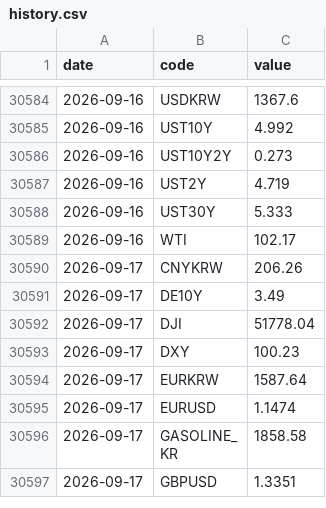
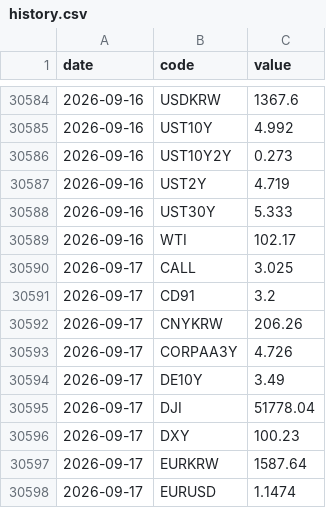
Before and after one commit to gpflatls-oss/invest-dashboard, a CSV file: history.csv, drawn as a sheet; only a part is shown, gaps mark what is left out; the shorter side is filled out with more unchanged rows; the diff covers the shown part only.

```diff
--- a/history.csv
+++ b/history.csv
@@ -30589,3 +30589,6 @@ date,code,value
 2026-09-16,WTI,102.17
+2026-09-17,CALL,3.025
+2026-09-17,CD91,3.2
 2026-09-17,CNYKRW,206.26
+2026-09-17,CORPAA3Y,4.726
 2026-09-17,DE10Y,3.49
```
Also changed, not shown: 8 added rows and 15 edited cells elsewhere in this file, 1 other file.
